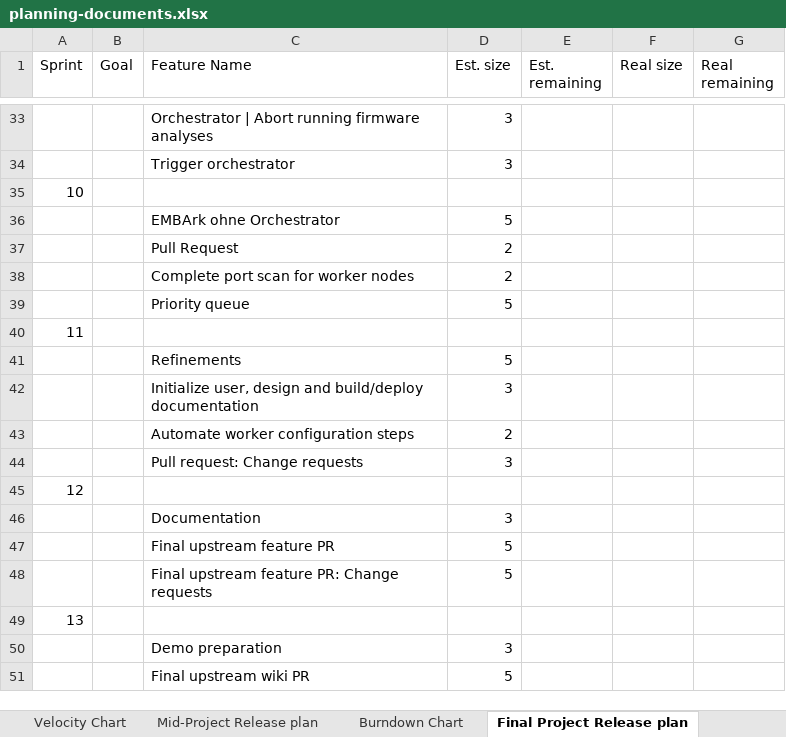
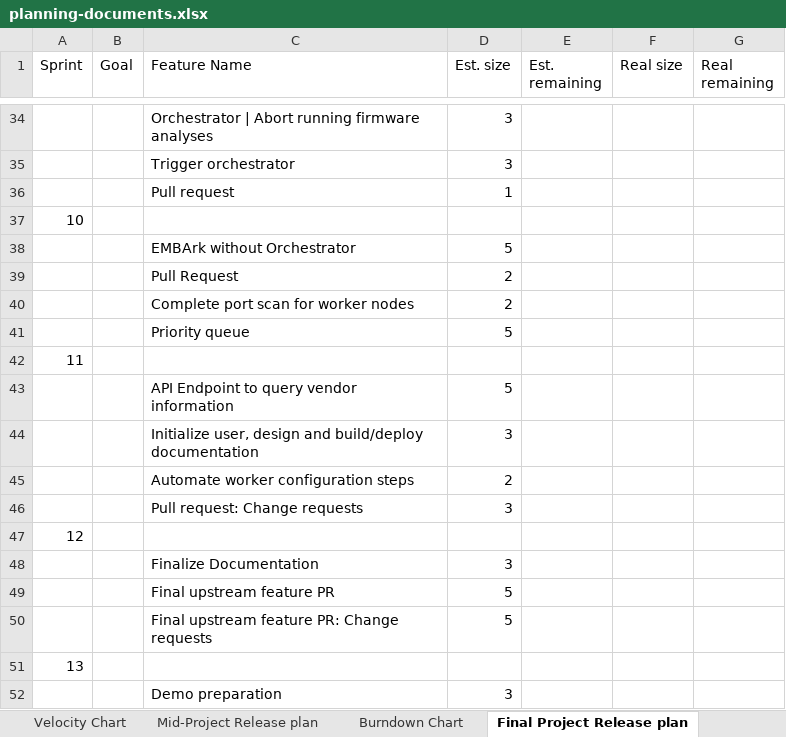
Before and after one commit to e-m-b-a/embark, an Excel workbook: Deliverables/sprint-07/planning-documents.xlsx, sheet Final Project Release plan, drawn as a sheet; only a part is shown, gaps mark what is left out; the shorter side is filled out with more unchanged rows; values as stored, in another font and other column widths than the file's, no cell formats; charts and pictures not drawn; addresses are those after the commit; the diff covers the shown part only; the diff names each change by its address in the sheet, - before the commit and + after, or states it on an @@ line.

Commit message:
Add planning documents and feature board. Co-authored by: Fridtjof Damm <soenke.f.damm@campus.tu-berlin.de>
Signed-off-by: Johannes Kunow <j.kunow@tu-berlin.de>

```diff
--- a/Deliverables/sprint-07/planning-documents.xlsx (sheet Final Project Release plan)
+++ b/Deliverables/sprint-07/planning-documents.xlsx (sheet Final Project Release plan)
+row 36:  |  | Pull request | 1
-C38 (Feature Name): EMBArk ohne Orchestrator
+C38 (Feature Name): EMBArk without Orchestrator
-C43 (Feature Name): Refinements
+C43 (Feature Name): API Endpoint to query vendor information
-C48 (Feature Name): Documentation
+C48 (Feature Name): Finalize Documentation
```
Also changed, not shown: 2 added rows, 1 removed row and 12 edited cells elsewhere in this sheet, sheet Sprint Goals, sheet Velocity Tracking, cell formats, formulas that keep their value, charts or pictures, 1 other file.
